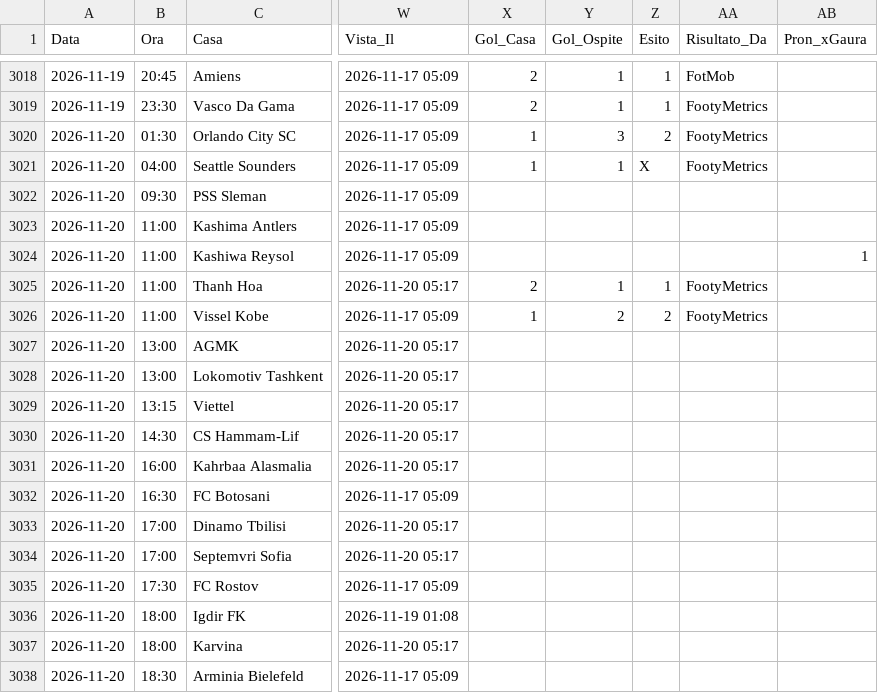
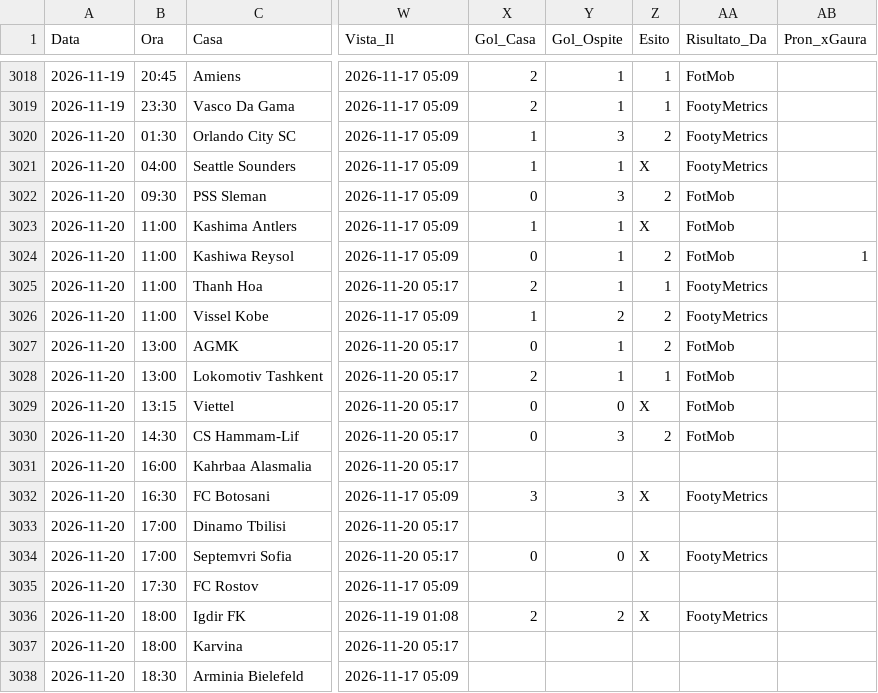
Before and after one commit to Caltiki/pronostici-repo, a CSV file: consensus_archivio.csv, drawn as a sheet; only a part is shown, gaps mark what is left out; the diff covers the shown part only; the diff names each change by its address in the sheet, - before the commit and + after, or states it on an @@ line.

Commit message:
Update footymetrics 2026-11-20

```diff
--- a/consensus_archivio.csv
+++ b/consensus_archivio.csv
-X3022 (Gol_Casa): (empty)
+X3022 (Gol_Casa): 0
-Y3022 (Gol_Ospite): (empty)
+Y3022 (Gol_Ospite): 3
-Z3022 (Esito): (empty)
+Z3022 (Esito): 2
-AA3022:AA3024 (Risultato_Da): (empty)
+AA3022:AA3024 (Risultato_Da): FotMob
-X3023 (Gol_Casa): (empty)
+X3023 (Gol_Casa): 1
-Y3023:Y3024 (Gol_Ospite): (empty)
+Y3023:Y3024 (Gol_Ospite): 1
-Z3023 (Esito): (empty)
+Z3023 (Esito): X
-X3024 (Gol_Casa): (empty)
+X3024 (Gol_Casa): 0
-Z3024 (Esito): (empty)
+Z3024 (Esito): 2
-X3027 (Gol_Casa): (empty)
+X3027 (Gol_Casa): 0
-Y3027:Y3028 (Gol_Ospite): (empty)
+Y3027:Y3028 (Gol_Ospite): 1
-Z3027 (Esito): (empty)
+Z3027 (Esito): 2
-AA3027:AA3030 (Risultato_Da): (empty)
+AA3027:AA3030 (Risultato_Da): FotMob
-X3028 (Gol_Casa): (empty)
+X3028 (Gol_Casa): 2
-Z3028 (Esito): (empty)
+Z3028 (Esito): 1
-X3029:X3030 (Gol_Casa): (empty)
+X3029:X3030 (Gol_Casa): 0
-Y3029 (Gol_Ospite): (empty)
+Y3029 (Gol_Ospite): 0
-Z3029 (Esito): (empty)
+Z3029 (Esito): X
-Y3030 (Gol_Ospite): (empty)
+Y3030 (Gol_Ospite): 3
-Z3030 (Esito): (empty)
+Z3030 (Esito): 2
-X3032 (Gol_Casa): (empty)
+X3032 (Gol_Casa): 3
-Y3032 (Gol_Ospite): (empty)
+Y3032 (Gol_Ospite): 3
-Z3032 (Esito): (empty)
+Z3032 (Esito): X
-AA3032 (Risultato_Da): (empty)
+AA3032 (Risultato_Da): FootyMetrics
-X3034 (Gol_Casa): (empty)
+X3034 (Gol_Casa): 0
-Y3034 (Gol_Ospite): (empty)
+Y3034 (Gol_Ospite): 0
-Z3034 (Esito): (empty)
+Z3034 (Esito): X
-AA3034 (Risultato_Da): (empty)
+AA3034 (Risultato_Da): FootyMetrics
-X3036 (Gol_Casa): (empty)
+X3036 (Gol_Casa): 2
-Y3036 (Gol_Ospite): (empty)
+Y3036 (Gol_Ospite): 2
-Z3036 (Esito): (empty)
+Z3036 (Esito): X
-AA3036 (Risultato_Da): (empty)
+AA3036 (Risultato_Da): FootyMetrics
```
Also changed, not shown: 40 edited cells elsewhere in this file, statarea_archivio.csv, 58 other files.
